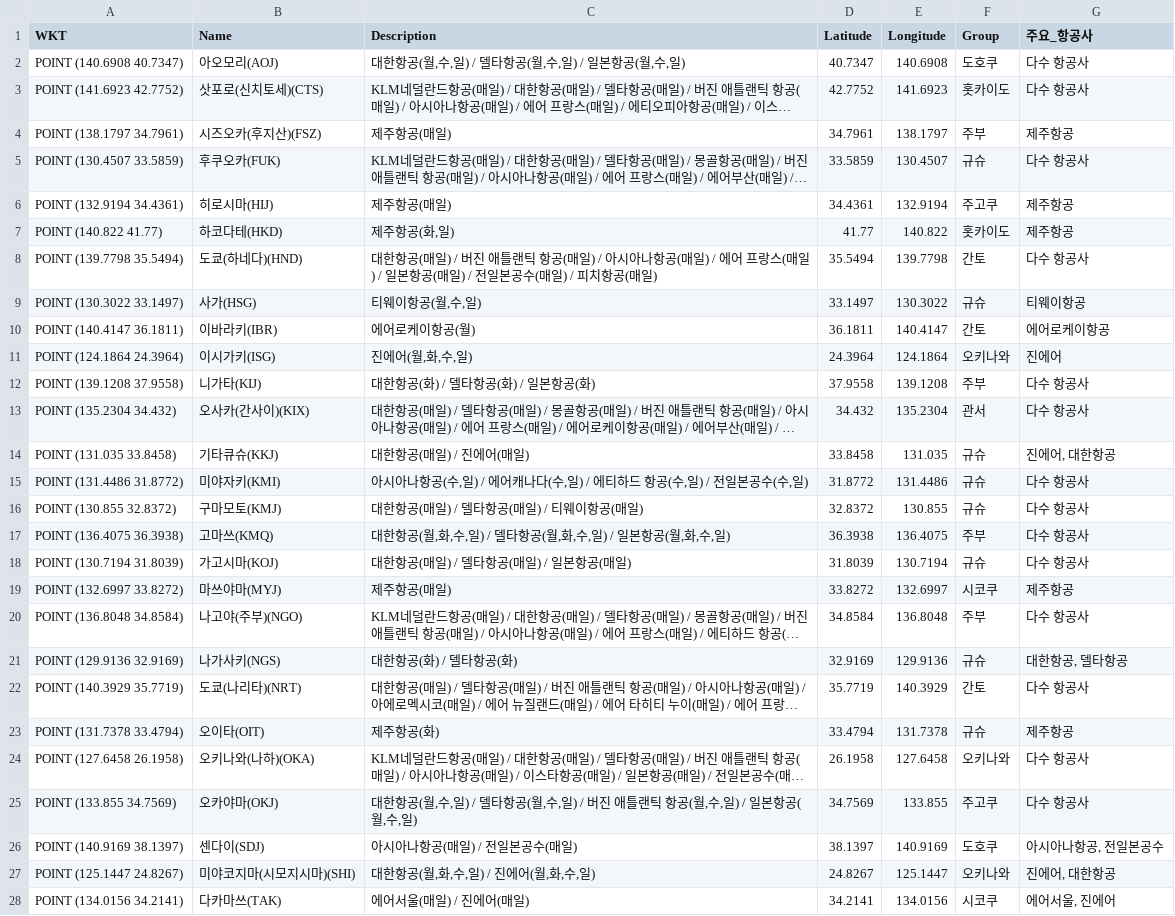
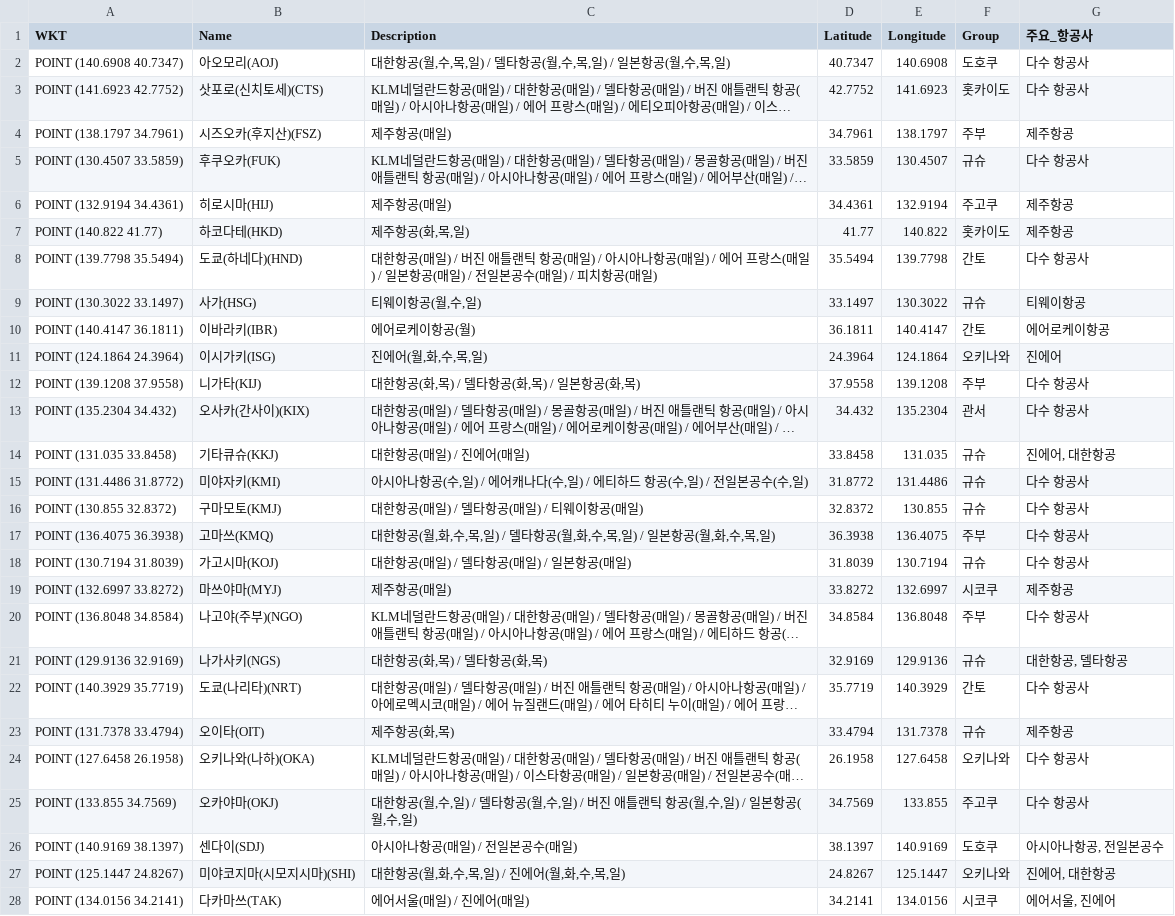
Before and after one commit to herbie4106/flight-tracker, a CSV file: japan_flight_for_map.csv, drawn as a sheet; only a part is shown; long unchanged cells end in …; the diff covers the shown part only; the diff names each change by its address in the sheet, - before the commit and + after, or states it on an @@ line.

```diff
--- a/japan_flight_for_map.csv
+++ b/japan_flight_for_map.csv
-C2 (Description): 대한항공(월,수,일) / 델타항공(월,수,일) / 일본항공(월,수,일)
+C2 (Description): 대한항공(월,수,목,일) / 델타항공(월,수,목,일) / 일본항공(월,수,목,일)
-C7 (Description): 제주항공(화,일)
+C7 (Description): 제주항공(화,목,일)
-C11 (Description): 진에어(월,화,수,일)
+C11 (Description): 진에어(월,화,수,목,일)
-C12 (Description): 대한항공(화) / 델타항공(화) / 일본항공(화)
+C12 (Description): 대한항공(화,목) / 델타항공(화,목) / 일본항공(화,목)
-C17 (Description): …화,수,일) / 델타항공(월,화,수,일) / 일본항공(월,화,수,일)
+C17 (Description): …화,수,목,일) / 델타항공(월,화,수,목,일) / 일본항공(월,화,수,목,일)
-C21 (Description): 대한항공(화) / 델타항공(화)
+C21 (Description): 대한항공(화,목) / 델타항공(화,목)
-C23 (Description): 제주항공(화)
+C23 (Description): 제주항공(화,목)
-C27 (Description): 대한항공(월,화,수,일) / 진에어(월,화,수,일)
+C27 (Description): 대한항공(월,화,수,목,일) / 진에어(월,화,수,목,일)
```
Also changed, not shown: 3 edited cells elsewhere in this file, 1 other file.
